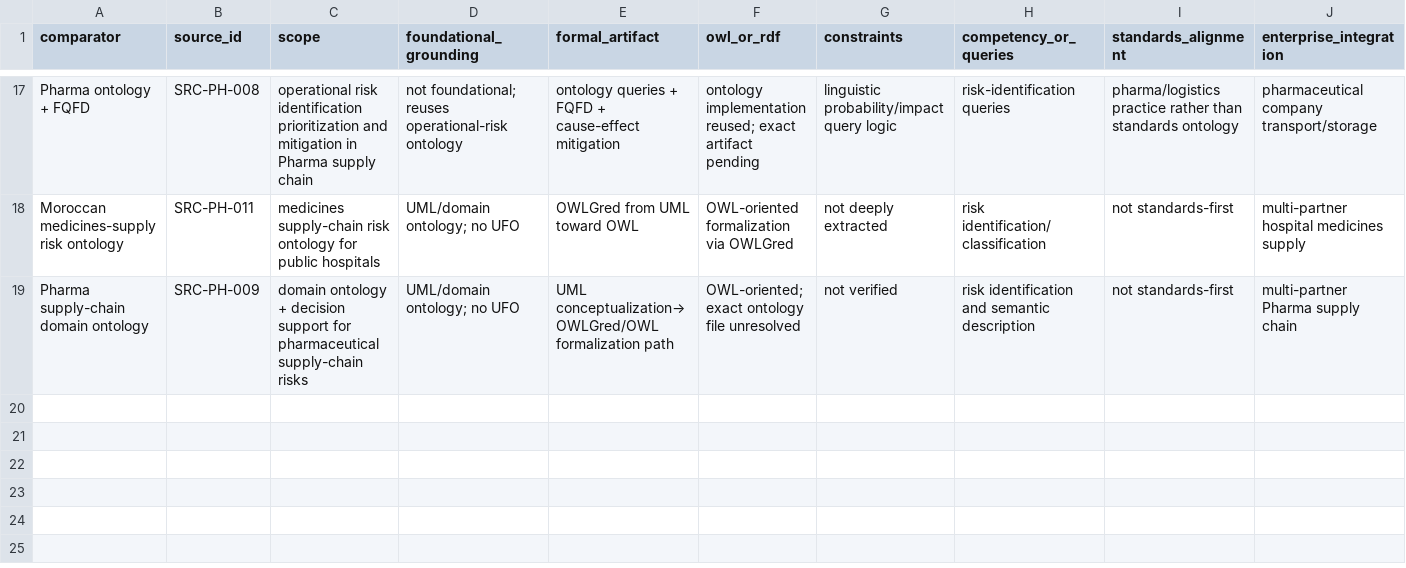
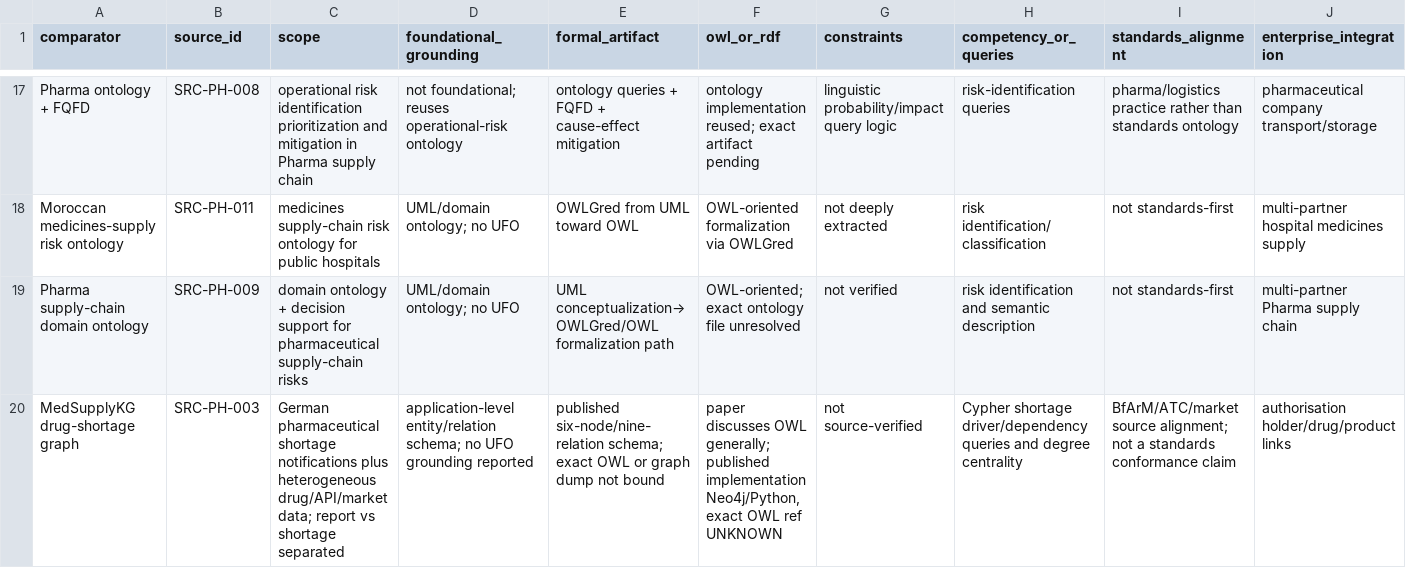
Before and after one commit to ArazSaieArasi3/SemRisk, a CSV file: literature/closest-work-comparison-matrix.csv, drawn as a sheet; only a part is shown, gaps mark what is left out; rows hold the shown columns only; the diff names each change by its address in the sheet, - before the commit and + after, or states it on an @@ line.

Commit message:
Add MedSupplyKG report-versus-shortage prior art to closest-work matrix

```diff
--- a/literature/closest-work-comparison-matrix.csv
+++ b/literature/closest-work-comparison-matrix.csv
+row 20: MedSupplyKG drug-shortage graph | SRC-PH-003 | German pharmaceutical shortage notifications plus heterogeneous drug/API/market data; report vs shortage separated | application-level entity/relation schema; no UFO grounding reported | published six-node/nine-relation schema; exact OWL or graph dump not bound | paper discusses OWL generally; published implementation Neo4j/Python, exact OWL ref UNKNOWN | not source-verified | Cypher shortage driver/dependency queries and degree centrality | BfArM/ATC/market source alignment; not a standards conformance claim | authorisation holder/drug/product links
```
